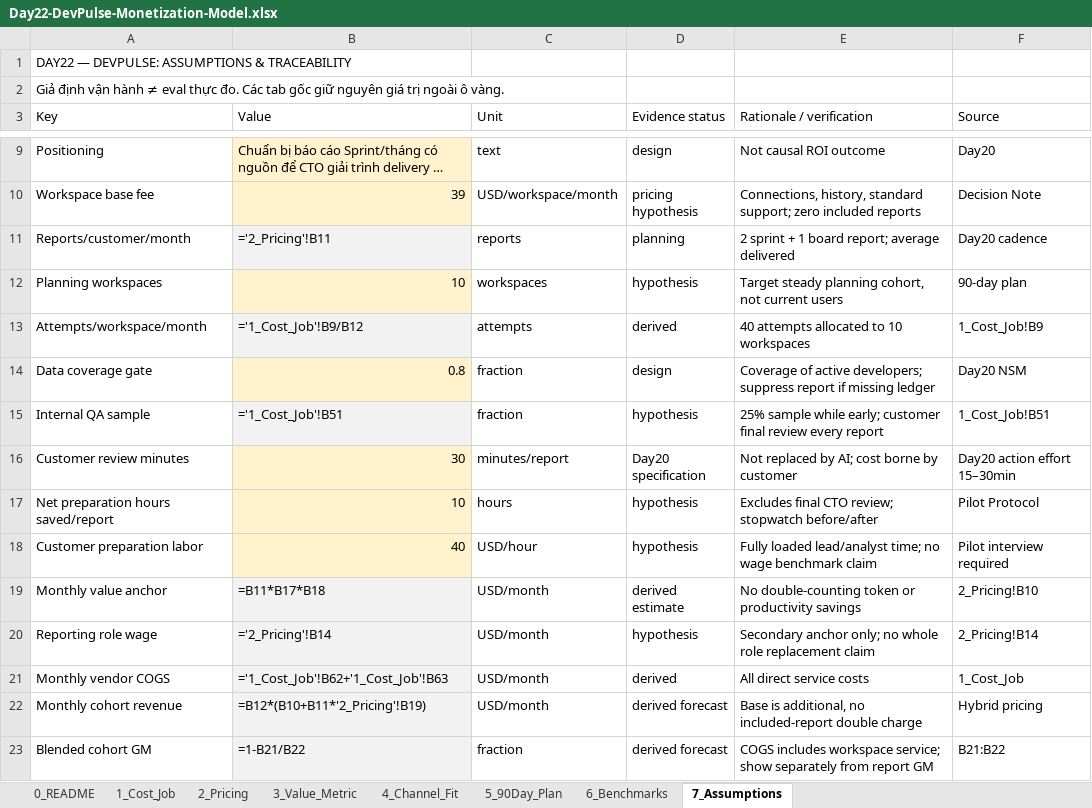
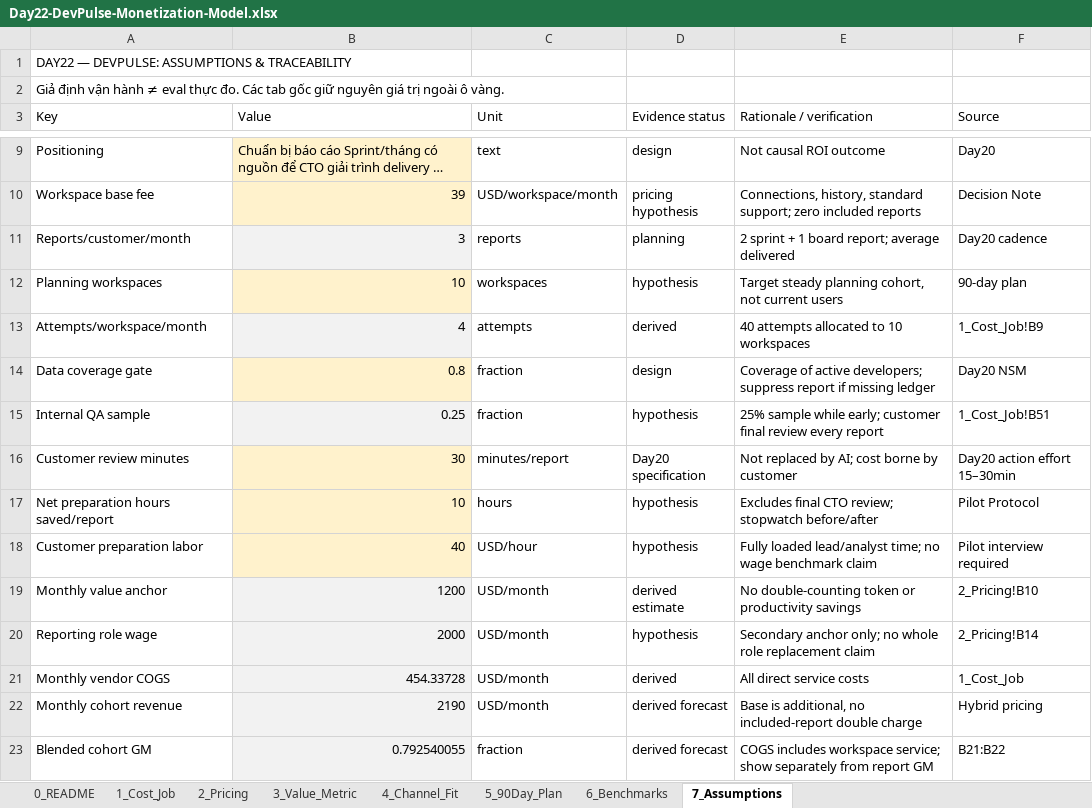
Before and after one commit to datamonsterr/Track1_Day22_2A202602721_PhamThanhDat, an Excel workbook: deliverables/Day22-DevPulse-Monetization-Model.xlsx, sheet 7_Assumptions, drawn as a sheet; only a part is shown, gaps mark what is left out; long unchanged cells end in …; values as stored, in another font and other column widths than the file's, no borders; formulas without a stored value are shown as written; the diff covers the shown part only; the diff names each change by its address in the sheet, - before the commit and + after, or states it on an @@ line.

```diff
--- a/deliverables/Day22-DevPulse-Monetization-Model.xlsx (sheet 7_Assumptions)
+++ b/deliverables/Day22-DevPulse-Monetization-Model.xlsx (sheet 7_Assumptions)
-B11 (Value): ='2_Pricing'!B11
+B11 (Value): 3
-B13 (Value): ='1_Cost_Job'!B9/B12
+B13 (Value): 4
-B15 (Value): ='1_Cost_Job'!B51
+B15 (Value): 0.25
-B19 (Value): =B11*B17*B18
+B19 (Value): 1200
-B20 (Value): ='2_Pricing'!B14
+B20 (Value): 2000
-B21 (Value): ='1_Cost_Job'!B62+'1_Cost_Job'!B63
+B21 (Value): 454.33728
-B22 (Value): =B12*(B10+B11*'2_Pricing'!B19)
+B22 (Value): 2190
-B23 (Value): =1-B21/B22
+B23 (Value): 0.792540055
```
Also changed, not shown: 9 added rows and 20 edited cells elsewhere in this sheet, sheet 2_Pricing, sheet 5_90Day_Plan, sheet 1_Cost_Job, sheet 4_Channel_Fit, sheet 3_Value_Metric, 3 other files.
